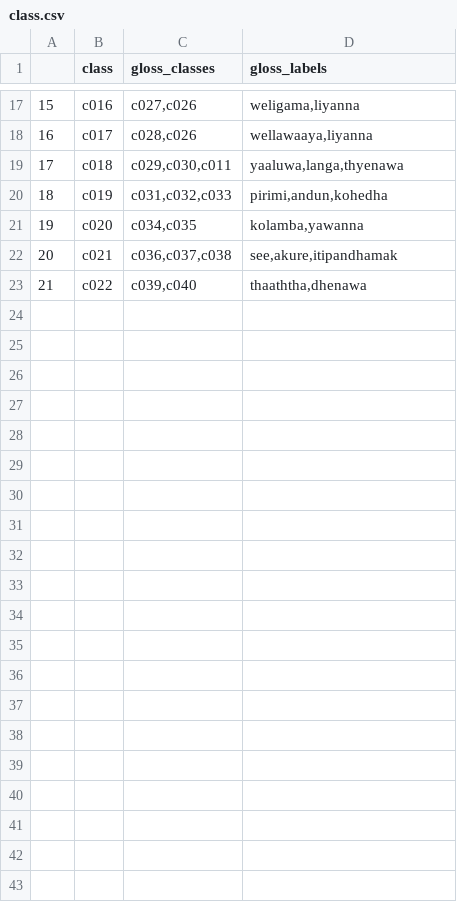
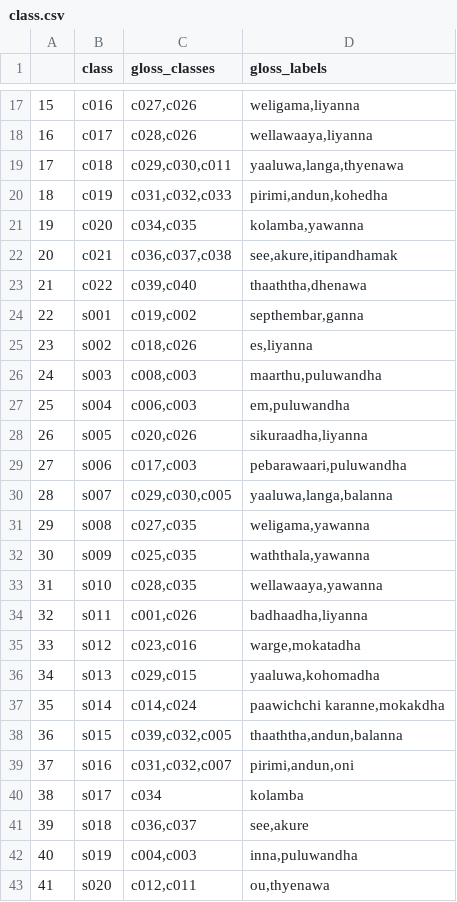
Before and after one commit to NaveenTennakoon/4th-yr-research, a CSV file: CSLR/data/annotations/class.csv, drawn as a sheet; only a part is shown, gaps mark what is left out; the diff names each change by its address in the sheet, - before the commit and + after, or states it on an @@ line.

```diff
--- a/CSLR/data/annotations/class.csv
+++ b/CSLR/data/annotations/class.csv
+row 24: 22 | s001 | c019,c002 | septhembar,ganna
+row 25: 23 | s002 | c018,c026 | es,liyanna
+row 26: 24 | s003 | c008,c003 | maarthu,puluwandha
+row 27: 25 | s004 | c006,c003 | em,puluwandha
+row 28: 26 | s005 | c020,c026 | sikuraadha,liyanna
+row 29: 27 | s006 | c017,c003 | pebarawaari,puluwandha
+row 30: 28 | s007 | c029,c030,c005 | yaaluwa,langa,balanna
+row 31: 29 | s008 | c027,c035 | weligama,yawanna
+row 32: 30 | s009 | c025,c035 | waththala,yawanna
+row 33: 31 | s010 | c028,c035 | wellawaaya,yawanna
+row 34: 32 | s011 | c001,c026 | badhaadha,liyanna
+row 35: 33 | s012 | c023,c016 | warge,mokatadha
+row 36: 34 | s013 | c029,c015 | yaaluwa,kohomadha
+row 37: 35 | s014 | c014,c024 | paawichchi karanne,mokakdha
+row 38: 36 | s015 | c039,c032,c005 | thaaththa,andun,balanna
+row 39: 37 | s016 | c031,c032,c007 | pirimi,andun,oni
+row 40: 38 | s017 | c034 | kolamba
+row 41: 39 | s018 | c036,c037 | see,akure
+row 42: 40 | s019 | c004,c003 | inna,puluwandha
+row 43: 41 | s020 | c012,c011 | ou,thyenawa
```
Also changed, not shown: 38 other files.
